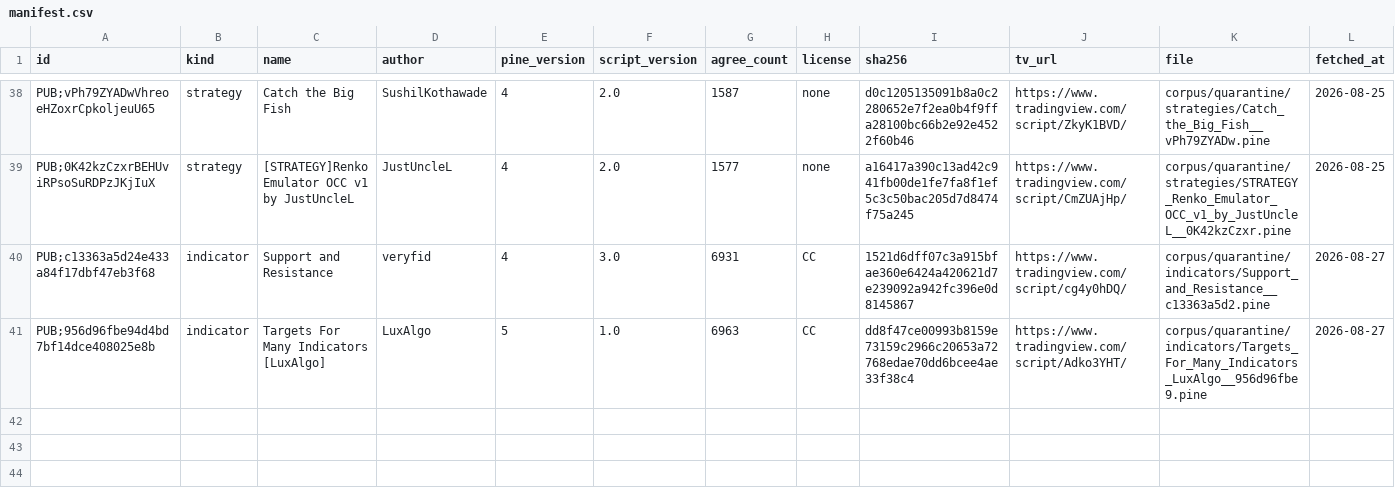
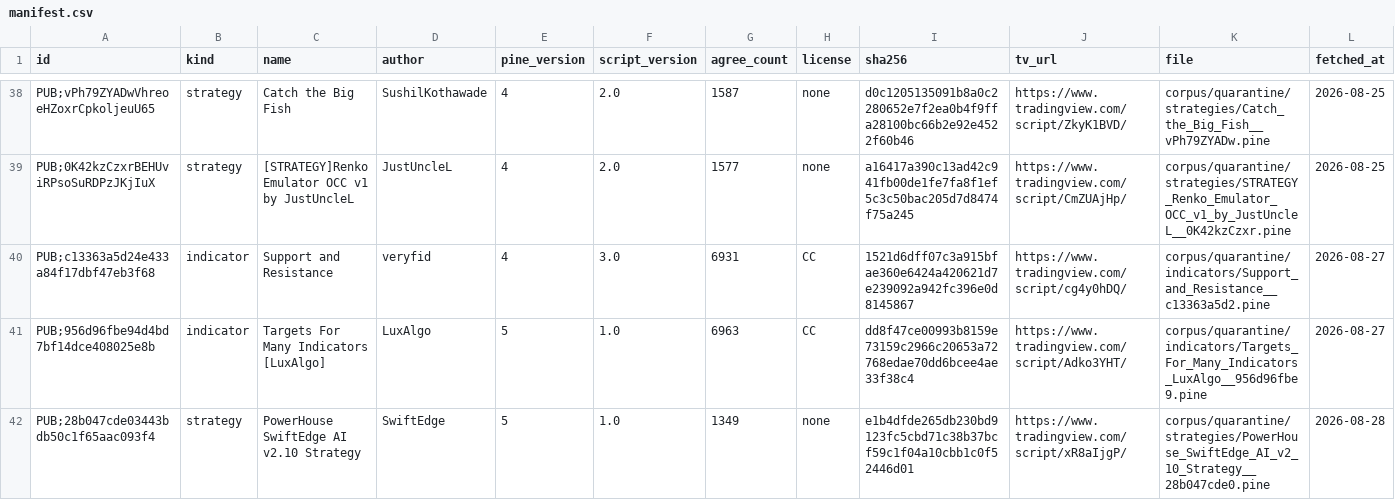
Before and after one commit to PyneSys/pyne-in-the-wild, a CSV file: corpus/quarantine/manifest.csv, drawn as a sheet; only a part is shown, gaps mark what is left out; rows hold the shown columns only; the diff names each change by its address in the sheet, - before the commit and + after, or states it on an @@ line.

```diff
--- a/corpus/quarantine/manifest.csv
+++ b/corpus/quarantine/manifest.csv
+row 42: PUB;28b047cde03443bdb50c1f65aac093f4 | strategy | PowerHouse SwiftEdge AI v2.10 Strategy | SwiftEdge | 5 | 1.0 | 1349 | none | e1b4dfde265db230bd9123fc5cbd71c38b37bcf59c1f04a10cbb1c0f52446d01 | https://www.tradingview.com/script/xR8aIjgP/ | corpus/quarantine/strategies/PowerHouse_SwiftEdge_AI_v2_10_Strategy__28b047cde0.pine | 2026-08-28
```
Also changed, not shown: corpus/libs/manifest.csv, corpus/manifest.csv, 25 other files.
